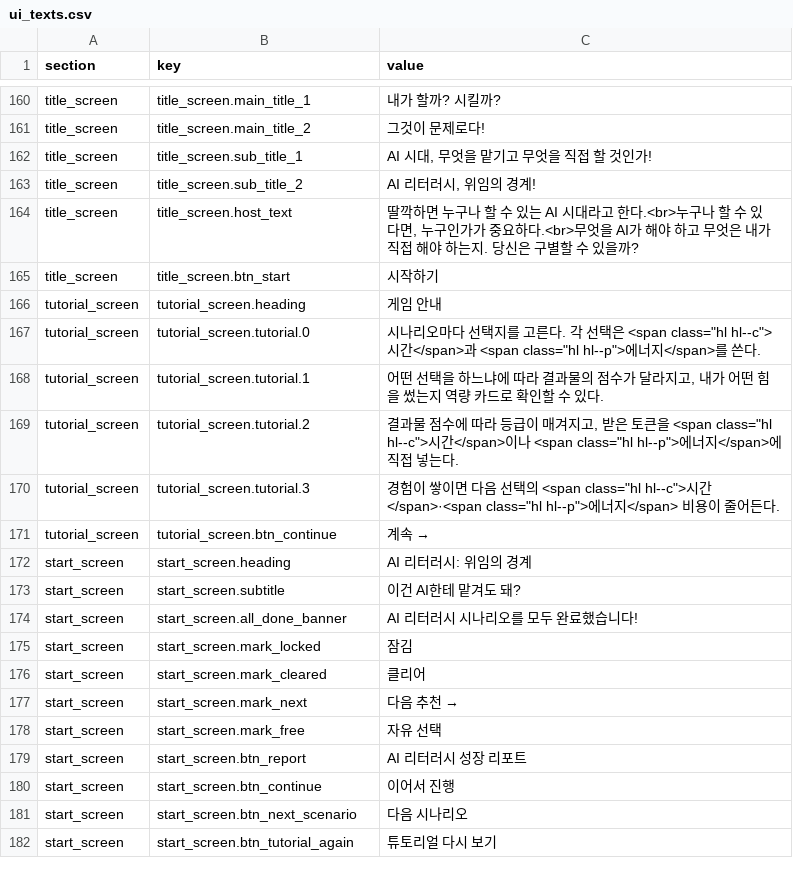
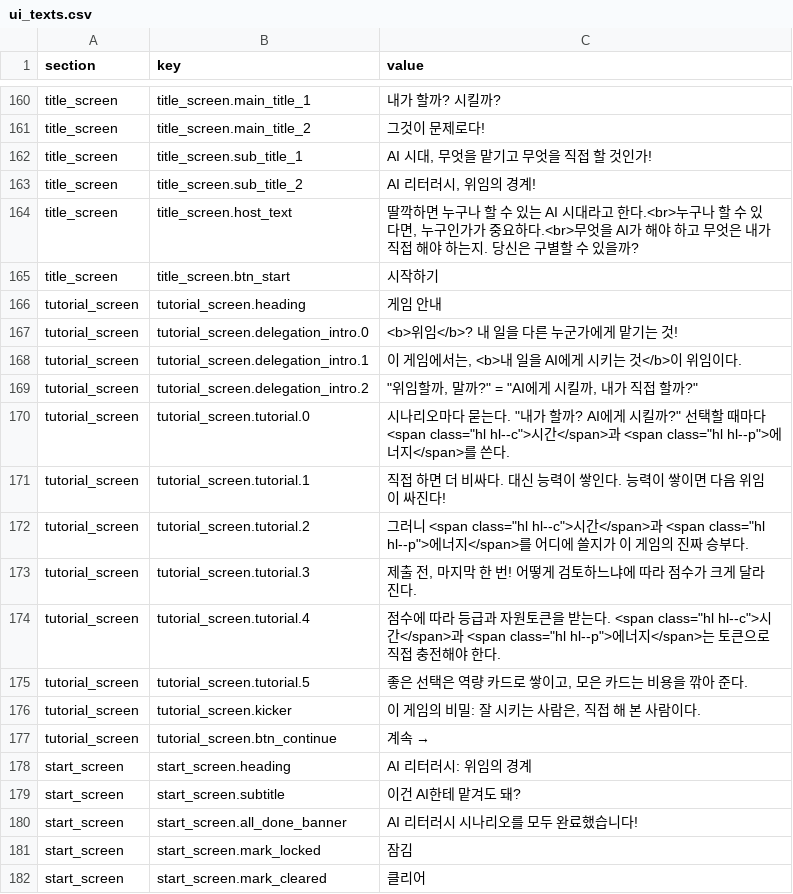
Before and after one commit to mice3nyc/ari_gitrepo_1, a CSV file: ai-literacy-delegation-boundary/v13-mid/data/ui_texts.csv, drawn as a sheet; only a part is shown, gaps mark what is left out; the shorter side is filled out with more unchanged rows.

```diff
--- a/ai-literacy-delegation-boundary/v13-mid/data/ui_texts.csv
+++ b/ai-literacy-delegation-boundary/v13-mid/data/ui_texts.csv
@@ -166,6 +166,12 @@ title_screen,title_screen.btn_start,시작하기
 tutorial_screen,tutorial_screen.heading,게임 안내
-tutorial_screen,tutorial_screen.tutorial.0,"시나리오마다 선택지를 고른다. 각 선택은 <span class=""hl hl--c"">시간</span>과 <span class=""hl hl--p"">에너지</span>를 쓴다."
-tutorial_screen,tutorial_screen.tutorial.1,"어떤 선택을 하느냐에 따라 결과물의 점수가 달라지고, 내가 어떤 힘을 썼는지 역량 카드로 확인할 수 있다."
-tutorial_screen,tutorial_screen.tutorial.2,"결과물 점수에 따라 등급이 매겨지고, 받은 토큰을 <span class=""hl hl--c"">시간</span>이나 <span class=""hl hl--p"">에너지</span>에 직접 넣는다."
-tutorial_screen,tutorial_screen.tutorial.3,"경험이 쌓이면 다음 선택의 <span class=""hl hl--c"">시간</span>·<span class=""hl hl--p"">에너지</span> 비용이 줄어든다."
+tutorial_screen,tutorial_screen.delegation_intro.0,<b>위임</b>? 내 일을 다른 누군가에게 맡기는 것!
+tutorial_screen,tutorial_screen.delegation_intro.1,"이 게임에서는, <b>내 일을 AI에게 시키는 것</b>이 위임이다."
+tutorial_screen,tutorial_screen.delegation_intro.2,"""위임할까, 말까?"" = ""AI에게 시킬까, 내가 직접 할까?"""
+tutorial_screen,tutorial_screen.tutorial.0,"시나리오마다 묻는다. ""내가 할까? AI에게 시킬까?"" 선택할 때마다 <span class=""hl hl--c"">시간</span>과 <span class=""hl hl--p"">에너지</span>를 쓴다."
+tutorial_screen,tutorial_screen.tutorial.1,직접 하면 더 비싸다. 대신 능력이 쌓인다. 능력이 쌓이면 다음 위임이 싸진다!
+tutorial_screen,tutorial_screen.tutorial.2,"그러니 <span class=""hl hl--c"">시간</span>과 <span class=""hl hl--p"">에너지</span>를 어디에 쓸지가 이 게임의 진짜 승부다."
+tutorial_screen,tutorial_screen.tutorial.3,"제출 전, 마지막 한 번! 어떻게 검토하느냐에 따라 점수가 크게 달라진다."
+tutorial_screen,tutorial_screen.tutorial.4,"점수에 따라 등급과 자원토큰을 받는다. <span class=""hl hl--c"">시간</span>과 <span class=""hl hl--p"">에너지</span>는 토큰으로 직접 충전해야 한다."
+tutorial_screen,tutorial_screen.tutorial.5,"좋은 선택은 역량 카드로 쌓이고, 모은 카드는 비용을 깎아 준다."
+tutorial_screen,tutorial_screen.kicker,"이 게임의 비밀: 잘 시키는 사람은, 직접 해 본 사람이다."
 tutorial_screen,tutorial_screen.btn_continue,계속 →
```
Also changed, not shown: 5 other files.
